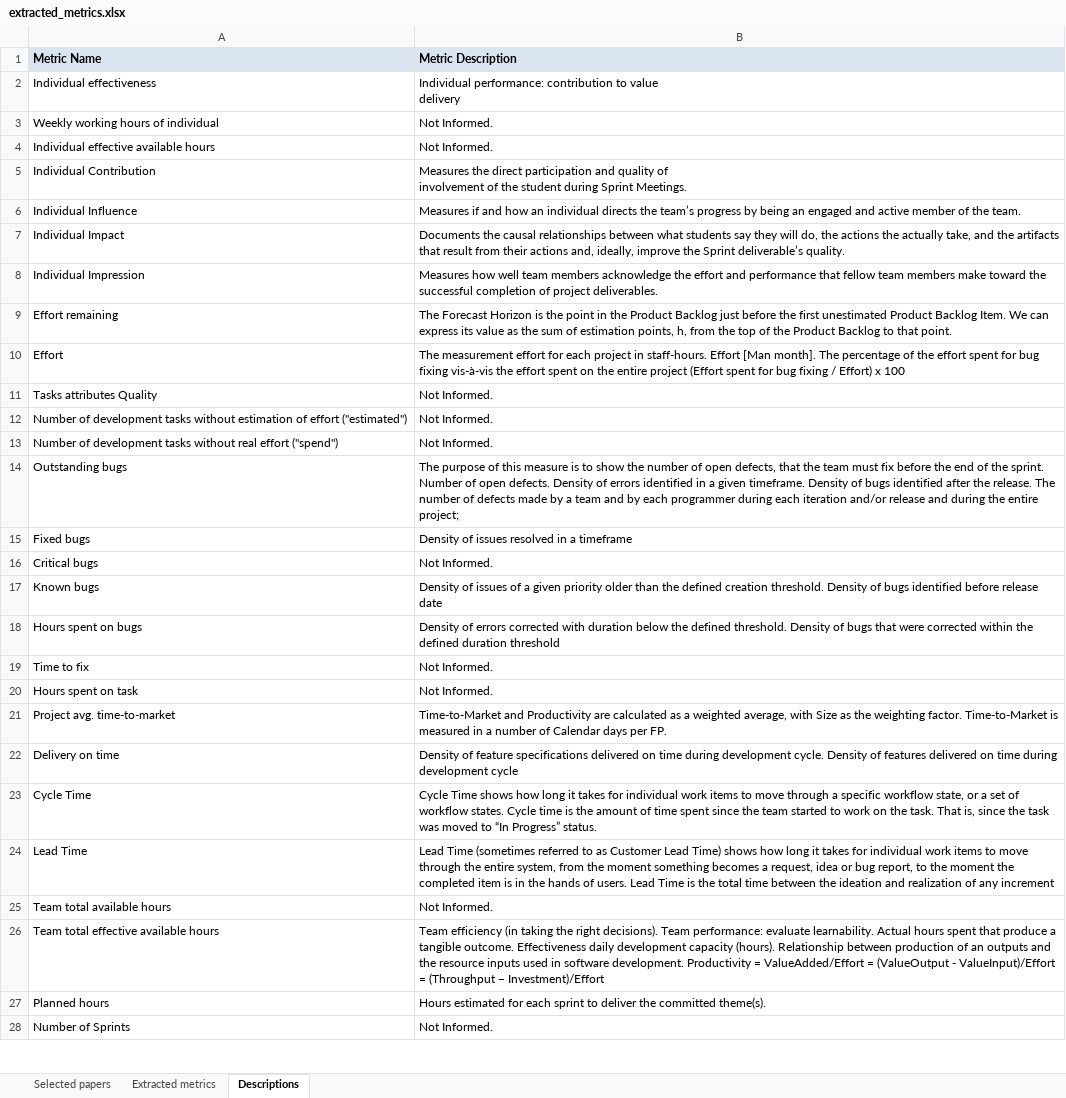
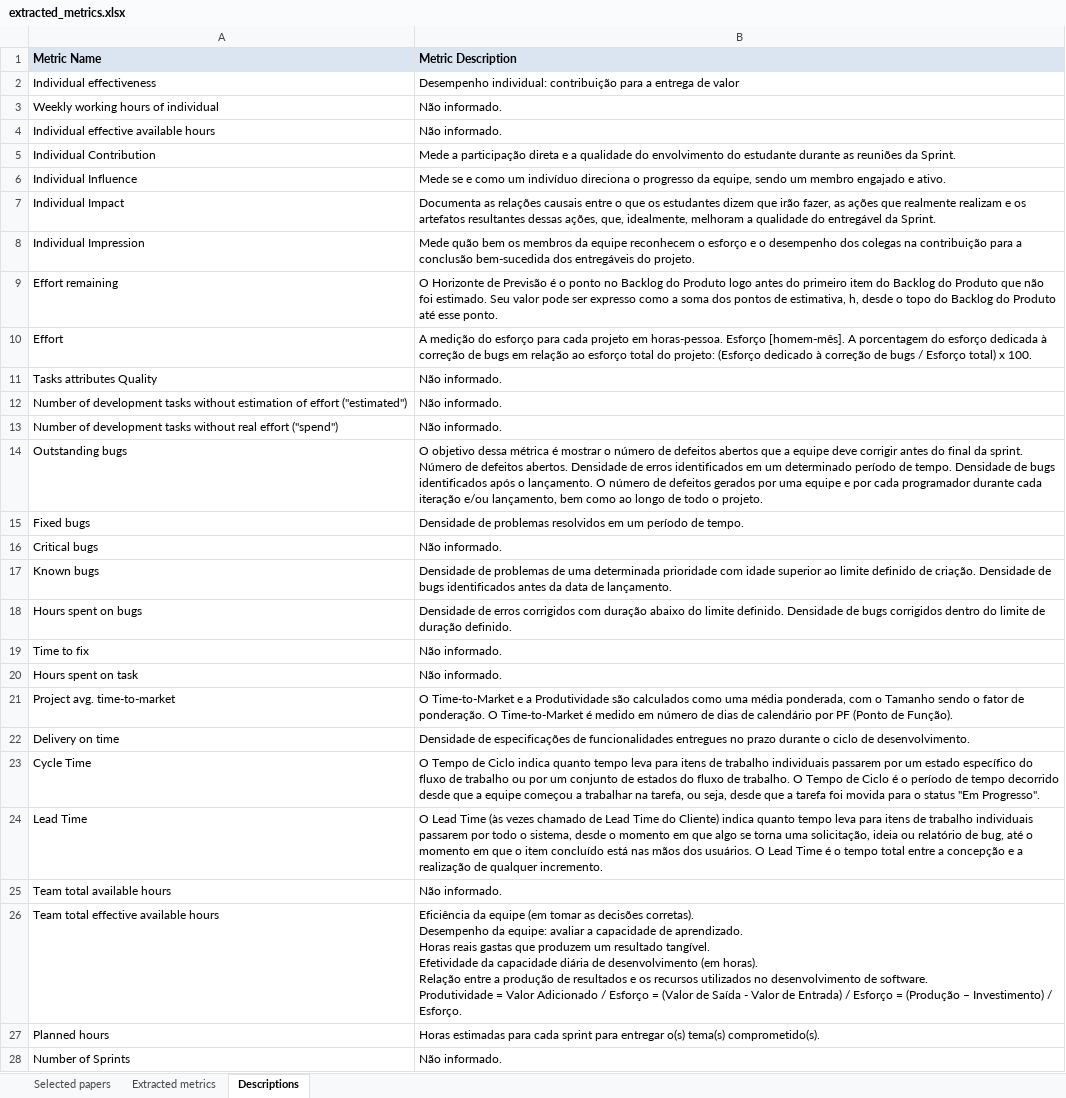
Before and after one commit to viniciuslunardi/tcc, an Excel workbook: api/extracted_metrics.xlsx, sheet Descriptions, drawn as a sheet; only a part is shown; values as stored, in another font and other column widths than the file's, no borders; charts and pictures not drawn; ↵ is a line break in a cell; the diff covers the shown part only; the diff names each change by its address in the sheet, - before the commit and + after, or states it on an @@ line.

Commit message:
translation metrics description

```diff
--- a/api/extracted_metrics.xlsx (sheet Descriptions)
+++ b/api/extracted_metrics.xlsx (sheet Descriptions)
-B2 (Metric Description): Individual performance: contribution to value ↵ delivery
+B2 (Metric Description): Desempenho individual: contribuição para a entrega de valor
-B3:B4 (Metric Description): Not Informed.
+B3:B4 (Metric Description): Não informado.
-B5 (Metric Description): Measures the direct participation and quality of ↵ involvement of the student during Sprint Meetings.
+B5 (Metric Description): Mede a participação direta e a qualidade do envolvimento do estudante durante as reuniões da Sprint.
-B6 (Metric Description): Measures if and how an individual directs the team’s progress by being an engaged and active member of the team.
+B6 (Metric Description): Mede se e como um indivíduo direciona o progresso da equipe, sendo um membro engajado e ativo.
-B7 (Metric Description): Documents the causal relationships between what students say they will do, the actions the actually take, and the artifacts that result from their actions and, ideally, improve the Sprint deliverable’s quality.
+B7 (Metric Description): Documenta as relações causais entre o que os estudantes dizem que irão fazer, as ações que realmente realizam e os artefatos resultantes dessas ações, que, idealmente, melhoram a qualidade do entregável da Sprint.
-B8 (Metric Description): Measures how well team members acknowledge the effort and performance that fellow team members make toward the successful completion of project deliverables.
+B8 (Metric Description): Mede quão bem os membros da equipe reconhecem o esforço e o desempenho dos colegas na contribuição para a conclusão bem-sucedida dos entregáveis do projeto.
-B9 (Metric Description): The Forecast Horizon is the point in the Product Backlog just before the first unestimated Product Backlog Item. We can express its value as the sum of estimation points, h, from the top of the Product Backlog to that point.
+B9 (Metric Description): O Horizonte de Previsão é o ponto no Backlog do Produto logo antes do primeiro item do Backlog do Produto que não foi estimado. Seu valor pode ser expresso como a soma dos pontos de estimativa, h, desde o topo do Backlog do Produto até esse ponto.
-B10 (Metric Description): The measurement effort for each project in staff-hours. Effort [Man month]. The percentage of the effort spent for bug fixing vis-à-vis the effort spent on the entire project (Effort spent for bug fixing / Effort) x 100
+B10 (Metric Description): A medição do esforço para cada projeto em horas-pessoa. Esforço [homem-mês]. A porcentagem do esforço dedicada à correção de bugs em relação ao esforço total do projeto: (Esforço dedicado à correção de bugs / Esforço total) x 100.
-B11:B13 (Metric Description): Not Informed.
+B11:B13 (Metric Description): Não informado.
-B14 (Metric Description): The purpose of this measure is to show the number of open defects, that the team must fix before the end of the sprint. ↵ Number of open defects. Density of errors identified in a given timeframe. Density of bugs identified after the release. The number of defects made by a team and by each programmer during each iteration and/or release and during the entire project;
+B14 (Metric Description): O objetivo dessa métrica é mostrar o número de defeitos abertos que a equipe deve corrigir antes do final da sprint. ↵ Número de defeitos abertos. Densidade de erros identificados em um determinado período de tempo. Densidade de bugs identificados após o lançamento. O número de defeitos gerados por uma equipe e por cada programador durante cada iteração e/ou lançamento, bem como ao longo de todo o projeto.
-B15 (Metric Description): Density of issues resolved in a timeframe
+B15 (Metric Description): Densidade de problemas resolvidos em um período de tempo.
-B16 (Metric Description): Not Informed.
+B16 (Metric Description): Não informado.
-B17 (Metric Description): Density of issues of a given priority older than the defined creation threshold. Density of bugs identified before release date
+B17 (Metric Description): Densidade de problemas de uma determinada prioridade com idade superior ao limite definido de criação. Densidade de bugs identificados antes da data de lançamento.
-B18 (Metric Description): Density of errors corrected with duration below the defined threshold. Density of bugs that were corrected within the defined duration threshold
+B18 (Metric Description): Densidade de erros corrigidos com duração abaixo do limite definido. Densidade de bugs corrigidos dentro do limite de duração definido.
-B19:B20 (Metric Description): Not Informed.
+B19:B20 (Metric Description): Não informado.
-B21 (Metric Description): Time-to-Market and Productivity are calculated as a weighted average, with Size as the weighting factor. Time-to-Market is measured in a number of Calendar days per FP.
+B21 (Metric Description): O Time-to-Market e a Produtividade são calculados como uma média ponderada, com o Tamanho sendo o fator de ponderação. O Time-to-Market é medido em número de dias de calendário por PF (Ponto de Função).
-B22 (Metric Description): Density of feature specifications delivered on time during development cycle. Density of features delivered on time during development cycle
+B22 (Metric Description): Densidade de especificações de funcionalidades entregues no prazo durante o ciclo de desenvolvimento.
-B23 (Metric Description): Cycle Time shows how long it takes for individual work items to move through a specific workflow state, or a set of workflow states. Cycle time is the amount of time spent since the team started to work on the task. That is, since the task was moved to “In Progress” status.
+B23 (Metric Description): O Tempo de Ciclo indica quanto tempo leva para itens de trabalho individuais passarem por um estado específico do fluxo de trabalho ou por um conjunto de estados do fluxo de trabalho. O Tempo de Ciclo é o período de tempo decorrido desde que a equipe começou a trabalhar na tarefa, ou seja, desde que a tarefa foi movida para o status "Em Progresso".
-B24 (Metric Description): Lead Time (sometimes referred to as Customer Lead Time) shows how long it takes for individual work items to move through the entire system, from the moment something becomes a request, idea or bug report, to the moment the completed item is in the hands of users. Lead Time is the total time between the ideation and realization of any increment
+B24 (Metric Description): O Lead Time (às vezes chamado de Lead Time do Cliente) indica quanto tempo leva para itens de trabalho individuais passarem por todo o sistema, desde o momento em que algo se torna uma solicitação, ideia ou relatório de bug, até o momento em que o item concluído está nas mãos dos usuários. O Lead Time é o tempo total entre a concepção e a realização de qualquer incremento.
-B25 (Metric Description): Not Informed.
+B25 (Metric Description): Não informado.
-B26 (Metric Description): Team efficiency (in taking the right decisions). Team performance: evaluate learnability. Actual hours spent that produce a tangible outcome. Effectiveness daily development capacity (hours). Relationship between production of an outputs and the resource inputs used in software development. Productivity = ValueAdded/Effort = (ValueOutput - ValueInput)/Effort = (Throughput – Investment)/Effort
+B26 (Metric Description): Eficiência da equipe (em tomar as decisões corretas). ↵ Desempenho da equipe: avaliar a capacidade de aprendizado. ↵ Horas reais gastas que produzem um resultado tangível. ↵ Efetividade da capacidade diária de desenvolvimento (em horas). ↵ Relação entre a produção de resultados e os recursos utilizados no desenvolvimento de software. ↵ Produtividade = Valor Adicionado / Esforço = (Valor de Saída - Valor de Entrada) / Esforço = (Produção – Investimento) / Esforço.
-B27 (Metric Description): Hours estimated for each sprint to deliver the committed theme(s).
+B27 (Metric Description): Horas estimadas para cada sprint para entregar o(s) tema(s) comprometido(s).
-B28 (Metric Description): Not Informed.
+B28 (Metric Description): Não informado.
```
Also changed, not shown: 105 edited cells elsewhere in this sheet, charts or pictures, 11 other files.
